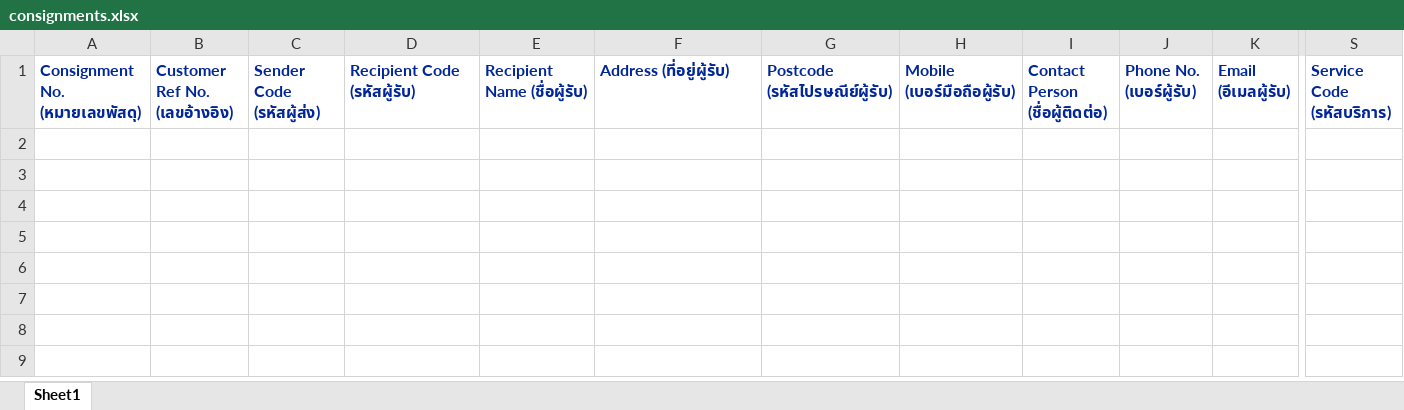
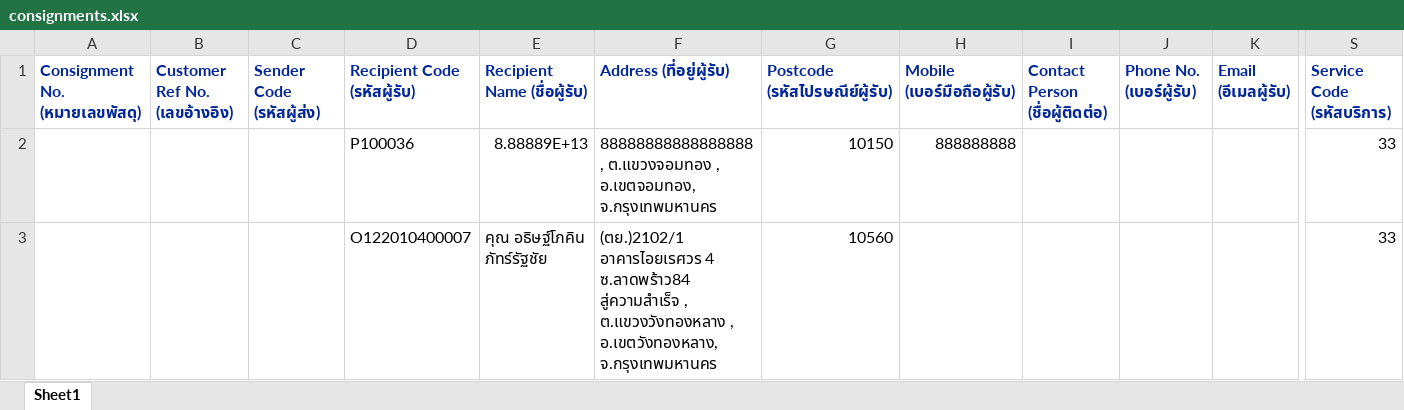
Before and after one commit to kobdagon17am/aiyara, an Excel workbook: local/public/excel_files/consignments.xlsx, sheet Sheet1, drawn as a sheet; only a part is shown, gaps mark what is left out; values as stored, in another font and other column widths than the file's, no borders; rows hold the shown columns only; the diff names each change by its address in the sheet, - before the commit and + after, or states it on an @@ line.

```diff
--- a/local/public/excel_files/consignments.xlsx (sheet Sheet1)
+++ b/local/public/excel_files/consignments.xlsx (sheet Sheet1)
+row 2:  |  |  | P100036 | 8.88889E+13 | 88888888888888888, ต.แขวงจอมทอง , อ.เขตจอมทอง, จ.กรุงเทพมหานคร | 10150 | 888888888 |  |  |  | 33
+row 3:  |  |  | O122010400007 | คุณ อธิษฐ์โภคิน ภัทร์รัฐชัย | (ตย.)2102/1 อาคารไอยเรศวร 4 ซ.ลาดพร้าว84 สู่ความสำเร็จ , ต.แขวงวังทองหลาง , อ.เขตวังทองหลาง, จ.กรุงเทพมหานคร | 10560 |  |  |  |  | 33
```
Also changed, not shown: 3 other files.
